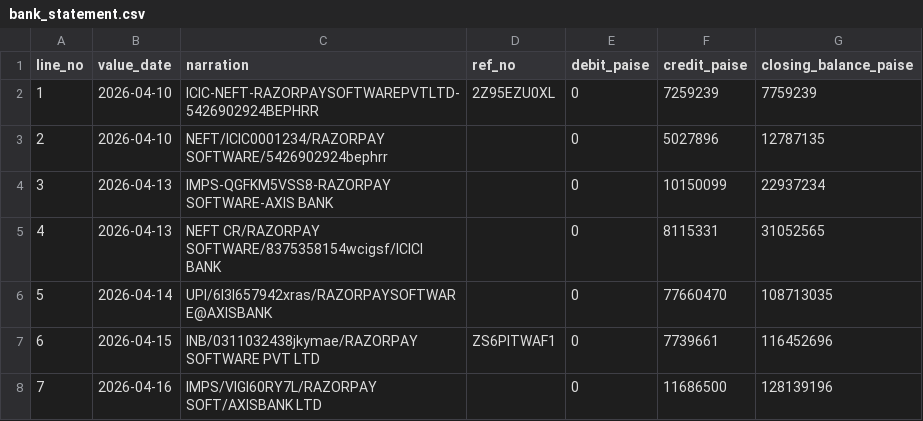
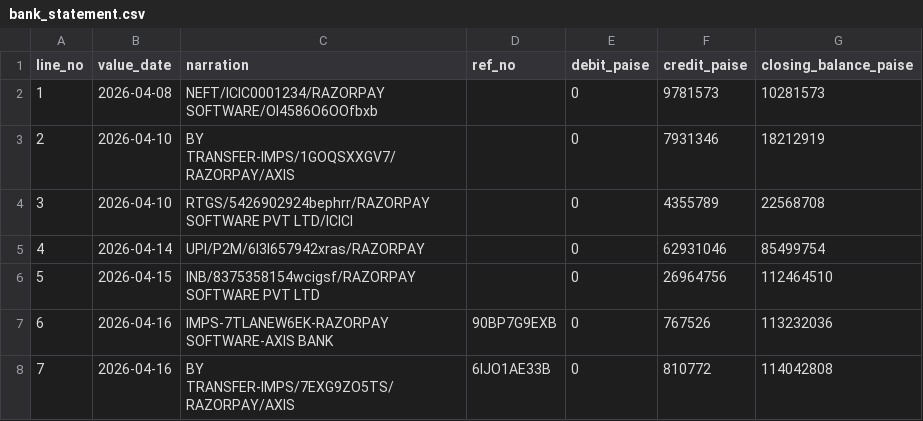
Before and after one commit to manushree-k/SETL, a CSV file: data/holdout/bank_statement.csv, drawn as a sheet; only a part is shown; the diff covers the shown part only.

Commit message:
chore: regenerate data/holdout with the fixed generator
Same seed (771144), same profile (bombayweave). data/holdout predated
all four of this week's generator fixes (Pass 1 duplicate-detection,
aggregated-credit date window, fee/amount-mutating injector stacking
guard, and the generateBankLines pipeline reorder).

Verified: determinism (byte-identical across two runs of the same
seed), all 10 tuning-budget injected-case counts match bombayweave's
targets exactly (including the "missing_in_bank MUST fire" case), and
migrate -> seed -> reconcile -> composition against the live DB with
zero throws. FULLY_RECONCILED 8/15, DISCREPANCY 6/15 (the known Pass
6B proration gap - all 6 correctly PARTIAL_SETTLEMENT/AUTO_RESOLVED at
the exception layer), UNMATCHED_TO_BANK 1/15 (the genuine
missing_in_bank case, by design).

```diff
--- a/data/holdout/bank_statement.csv
+++ b/data/holdout/bank_statement.csv
@@ -1,8 +1,8 @@
 line_no,value_date,narration,ref_no,debit_paise,credit_paise,closing_balance_paise
-1,2026-04-10,ICIC-NEFT-RAZORPAYSOFTWAREPVTLTD-5426902924BEPHRR,2Z95EZU0XL,0,7259239,7759239
-2,2026-04-10,NEFT/ICIC0001234/RAZORPAY SOFTWARE/5426902924bephrr,,0,5027896,12787135
-3,2026-04-13,IMPS-QGFKM5VSS8-RAZORPAY SOFTWARE-AXIS BANK,,0,10150099,22937234
-4,2026-04-13,NEFT CR/RAZORPAY SOFTWARE/8375358154wcigsf/ICICI BANK,,0,8115331,31052565
-5,2026-04-14,UPI/6l3l657942xras/RAZORPAYSOFTWARE@AXISBANK,,0,77660470,108713035
-6,2026-04-15,INB/0311032438jkymae/RAZORPAY SOFTWARE PVT LTD,ZS6PITWAF1,0,7739661,116452696
-7,2026-04-16,IMPS/VIGI60RY7L/RAZORPAY SOFT/AXISBANK LTD,,0,11686500,128139196
+1,2026-04-08,NEFT/ICIC0001234/RAZORPAY SOFTWARE/Ol4586O6OOfbxb,,0,9781573,10281573
+2,2026-04-10,BY TRANSFER-IMPS/1GOQSXXGV7/RAZORPAY/AXIS,,0,7931346,18212919
+3,2026-04-10,RTGS/5426902924bephrr/RAZORPAY SOFTWARE PVT LTD/ICICI,,0,4355789,22568708
+4,2026-04-14,UPI/P2M/6l3l657942xras/RAZORPAY,,0,62931046,85499754
+5,2026-04-15,INB/8375358154wcigsf/RAZORPAY SOFTWARE PVT LTD,,0,26964756,112464510
+6,2026-04-16,IMPS-7TLANEW6EK-RAZORPAY SOFTWARE-AXIS BANK,90BP7G9EXB,0,767526,113232036
+7,2026-04-16,BY TRANSFER-IMPS/7EXG9ZO5TS/RAZORPAY/AXIS,6IJO1AE33B,0,810772,114042808
```
Also changed, not shown: 30 edited cells elsewhere in this file, data/holdout/orders.csv, data/holdout/settlement_lines.csv, 2 other files.
